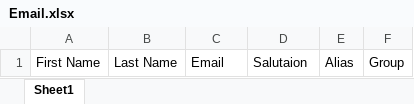
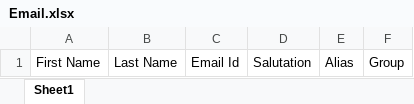
Before and after one commit to WohligTechnology/innergize, an Excel workbook: assets/importFormat/Email.xlsx, sheet Sheet1, drawn as a sheet; values as stored, in another font and other column widths than the file's, no borders; the diff names each change by its address in the sheet, - before the commit and + after, or states it on an @@ line.

```diff
--- a/assets/importFormat/Email.xlsx (sheet Sheet1)
+++ b/assets/importFormat/Email.xlsx (sheet Sheet1)
-C1: Email
+C1: Email Id
-D1: Salutaion
+D1: Salutation
```
Also changed, not shown: 25 other files.
